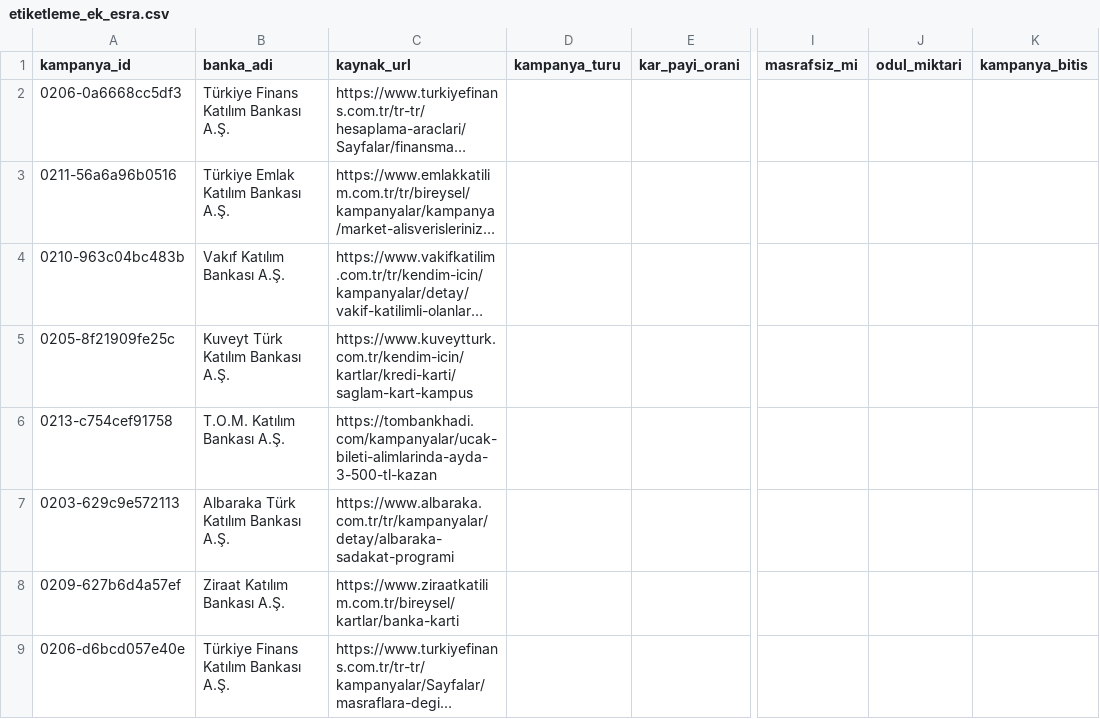
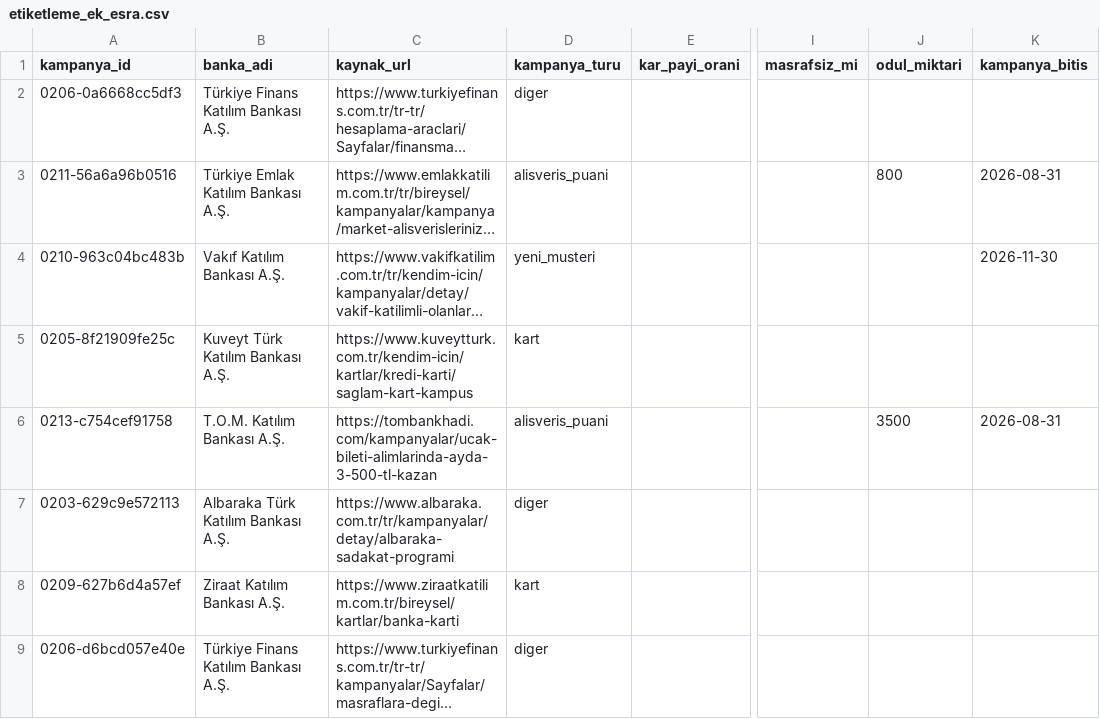
Before and after one commit to erenkendir722/ai-agent-nlp, a CSV file: data/gold/etiketleme_ek_esra.csv, drawn as a sheet; only a part is shown, gaps mark what is left out; long unchanged cells end in …; the diff names each change by its address in the sheet, - before the commit and + after, or states it on an @@ line.

```diff
--- a/data/gold/etiketleme_ek_esra.csv
+++ b/data/gold/etiketleme_ek_esra.csv
-D2 (kampanya_turu): (empty)
+D2 (kampanya_turu): diger
-D3 (kampanya_turu): (empty)
+D3 (kampanya_turu): alisveris_puani
-J3 (odul_miktari): (empty)
+J3 (odul_miktari): 800
-K3 (kampanya_bitis): (empty)
+K3 (kampanya_bitis): 2026-08-31
-D4 (kampanya_turu): (empty)
+D4 (kampanya_turu): yeni_musteri
-K4 (kampanya_bitis): (empty)
+K4 (kampanya_bitis): 2026-11-30
-D5 (kampanya_turu): (empty)
+D5 (kampanya_turu): kart
-D6 (kampanya_turu): (empty)
+D6 (kampanya_turu): alisveris_puani
-J6 (odul_miktari): (empty)
+J6 (odul_miktari): 3500
-K6 (kampanya_bitis): (empty)
+K6 (kampanya_bitis): 2026-08-31
-D7 (kampanya_turu): (empty)
+D7 (kampanya_turu): diger
-D8 (kampanya_turu): (empty)
+D8 (kampanya_turu): kart
-D9 (kampanya_turu): (empty)
+D9 (kampanya_turu): diger
```
Also changed, not shown: data/gold/etiketleme_ek_eren.csv, data/gold/etiketleme_ek_görkem.csv, 19 other files.
